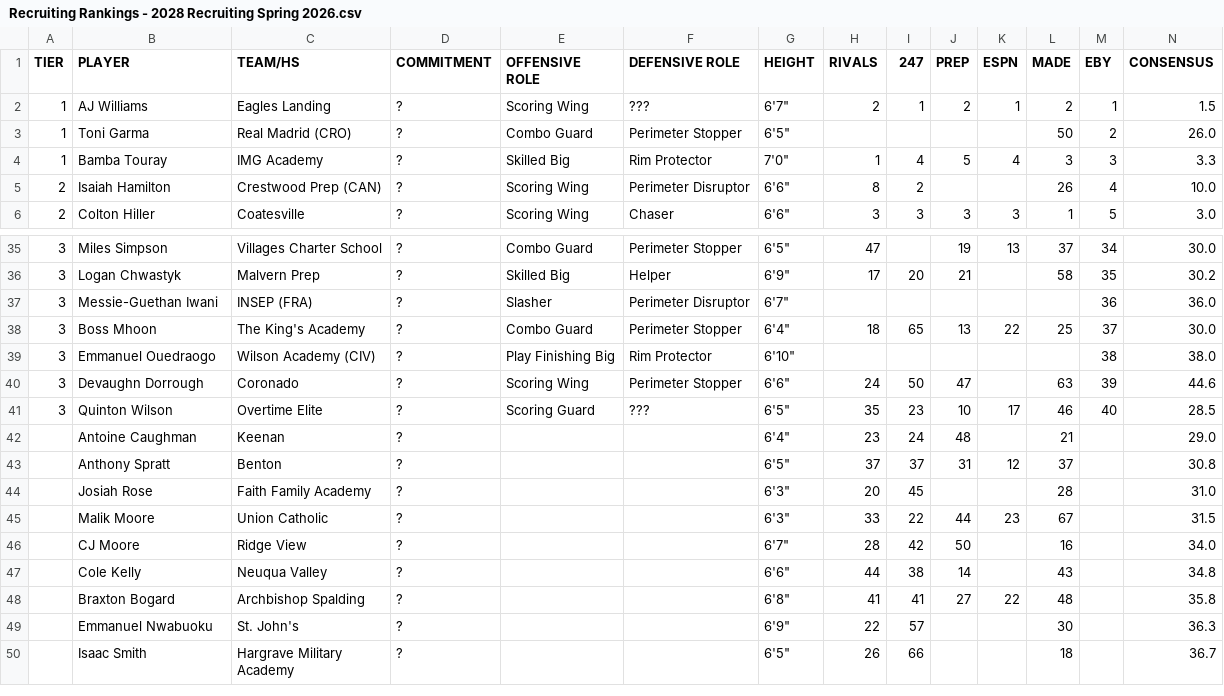
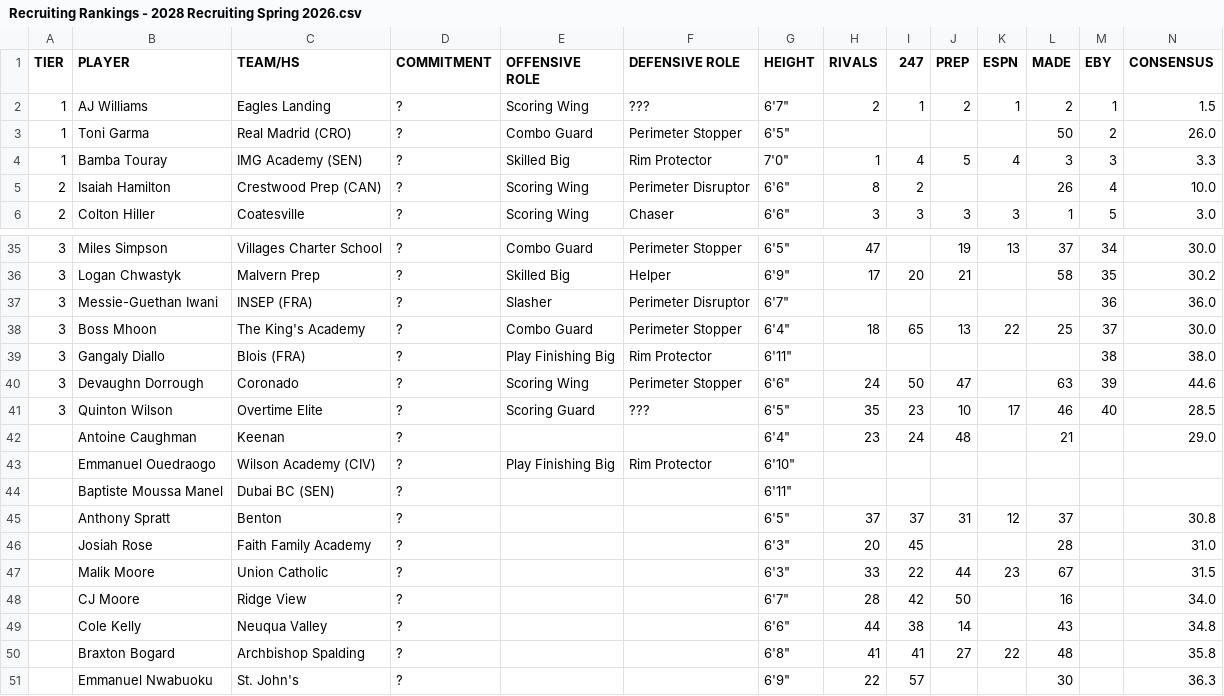
Before and after one commit to logeby2/logeby2.github.io, a CSV file: Recruiting-Rankings/Recruiting Rankings - 2028 Recruiting Spring 2026.csv, drawn as a sheet; only a part is shown, gaps mark what is left out; the shorter side is filled out with more unchanged rows; rows hold the shown columns only; the diff names each change by its address in the sheet, - before the commit and + after, or states it on an @@ line.

```diff
--- a/Recruiting-Rankings/Recruiting Rankings - 2028 Recruiting Spring 2026.csv
+++ b/Recruiting-Rankings/Recruiting Rankings - 2028 Recruiting Spring 2026.csv
-C4 (TEAM/HS): IMG Academy
+C4 (TEAM/HS): IMG Academy (SEN)
-B39 (PLAYER): Emmanuel Ouedraogo
+B39 (PLAYER): Gangaly Diallo
-C39 (TEAM/HS): Wilson Academy (CIV)
+C39 (TEAM/HS): Blois (FRA)
-G39 (HEIGHT): 6'10"
+G39 (HEIGHT): 6'11"
+row 43:  | Emmanuel Ouedraogo | Wilson Academy (CIV) | ? | Play Finishing Big | Rim Protector | 6'10"
+row 44:  | Baptiste Moussa Manel | Dubai BC (SEN) | ? |  |  | 6'11"
```
Also changed, not shown: Recruiting-Rankings/Recruiting Rankings - 2026 Recruiting Spring 2026.csv, Recruiting-Rankings/Recruiting Rankings - 2027 Recruiting Spring 2026.csv, 2 other files.
